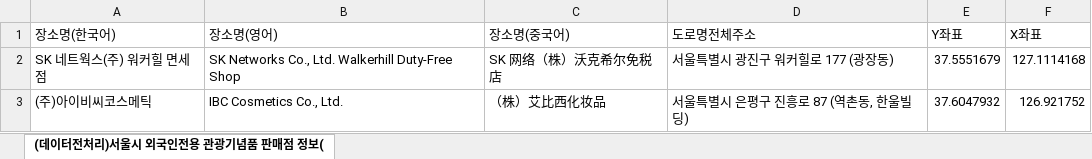
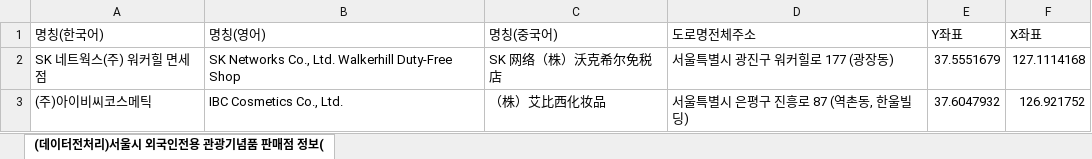
Before and after one commit to jungmin777/steamlit, an Excel workbook: 서울시 외국인전용 관광기념품 판매점 정보(한국어+영어+중국어).xlsx, sheet (데이터전처리)서울시 외국인전용 관광기념품 판매점 정보(, drawn as a sheet; only a part is shown; values as stored, in another font and other column widths than the file's, no borders; the diff names each change by its address in the sheet, - before the commit and + after, or states it on an @@ line.

```diff
--- a/서울시 외국인전용 관광기념품 판매점 정보(한국어+영어+중국어).xlsx (sheet (데이터전처리)서울시 외국인전용 관광기념품 판매점 정보()
+++ b/서울시 외국인전용 관광기념품 판매점 정보(한국어+영어+중국어).xlsx (sheet (데이터전처리)서울시 외국인전용 관광기념품 판매점 정보()
-A1: 장소명(한국어)
+A1: 명칭(한국어)
-B1: 장소명(영어)
+B1: 명칭(영어)
-C1: 장소명(중국어)
+C1: 명칭(중국어)
```
Also changed, not shown: 서울시 문화행사 공공서비스예약 정보(한국어+영어+중국어).xlsx, 서울시 종로구 관광데이터 정보 (한국어+영어).xlsx, 2 other files.
